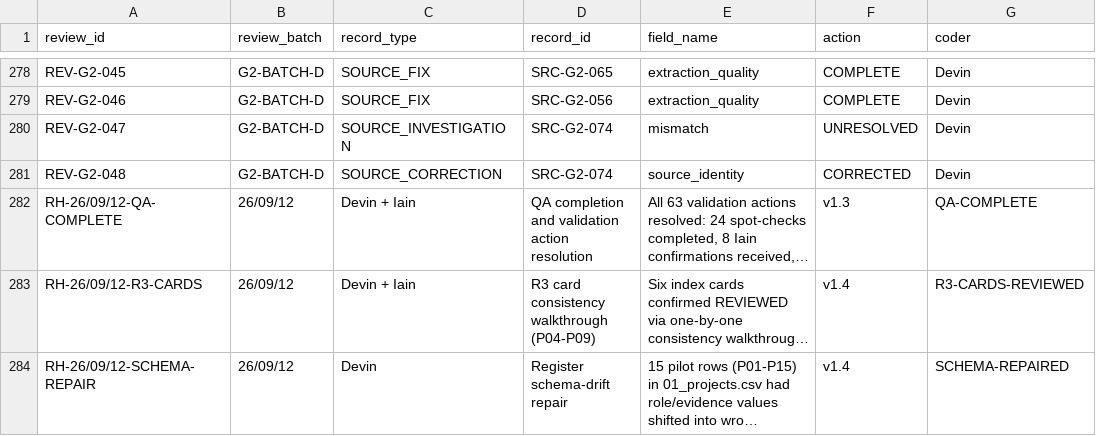
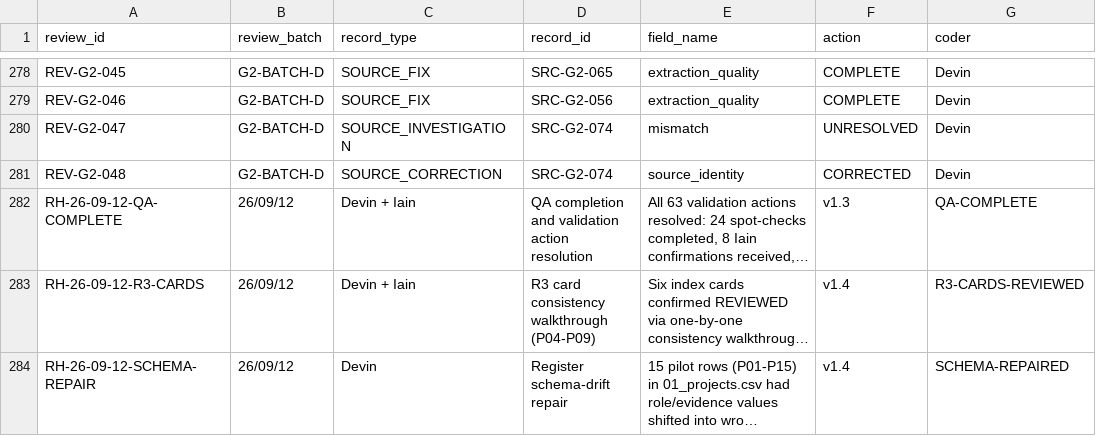
Before and after one commit to iainbe/ProjectClassifier, a CSV file: 10_review_history.csv, drawn as a sheet; only a part is shown, gaps mark what is left out; long unchanged cells end in …; the diff covers the shown part only; the diff names each change by its address in the sheet, - before the commit and + after, or states it on an @@ line.

```diff
--- a/10_review_history.csv
+++ b/10_review_history.csv
-A282 (review_id): RH-26/09/12-QA-COMPLETE
+A282 (review_id): RH-26-09-12-QA-COMPLETE
-A283 (review_id): RH-26/09/12-R3-CARDS
+A283 (review_id): RH-26-09-12-R3-CARDS
-A284 (review_id): RH-26/09/12-SCHEMA-REPAIR
+A284 (review_id): RH-26-09-12-SCHEMA-REPAIR
```
Also changed, not shown: 2 added rows and 3 edited cells elsewhere in this file, 08_tenders.csv, 11 other files.
